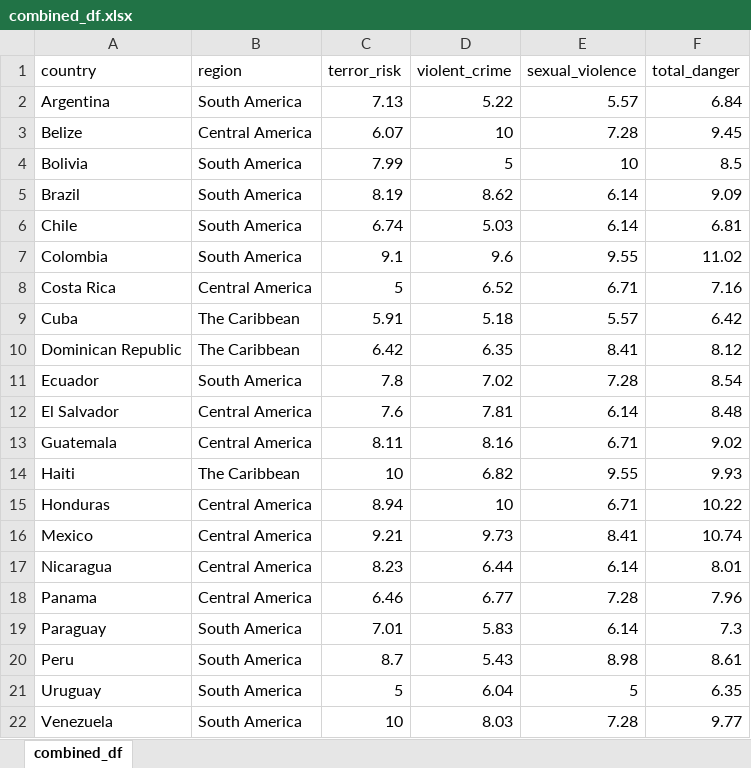
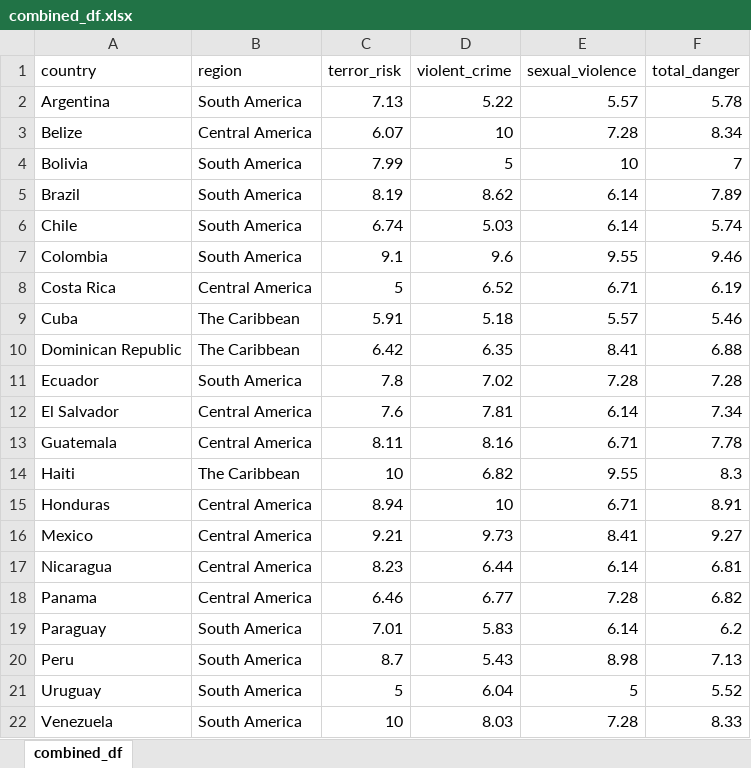
Before and after one commit to jcarterlab/Narcos, an Excel workbook: combined_df.xlsx, sheet combined_df, drawn as a sheet; values as stored, in another font and other column widths than the file's, no borders; the diff names each change by its address in the sheet, - before the commit and + after, or states it on an @@ line.

```diff
--- a/combined_df.xlsx (sheet combined_df)
+++ b/combined_df.xlsx (sheet combined_df)
-F2 (total_danger): 6.84
+F2 (total_danger): 5.78
-F3 (total_danger): 9.45
+F3 (total_danger): 8.34
-F4 (total_danger): 8.5
+F4 (total_danger): 7
-F5 (total_danger): 9.09
+F5 (total_danger): 7.89
-F6 (total_danger): 6.81
+F6 (total_danger): 5.74
-F7 (total_danger): 11.02
+F7 (total_danger): 9.46
-F8 (total_danger): 7.16
+F8 (total_danger): 6.19
-F9 (total_danger): 6.42
+F9 (total_danger): 5.46
-F10 (total_danger): 8.12
+F10 (total_danger): 6.88
-F11 (total_danger): 8.54
+F11 (total_danger): 7.28
-F12 (total_danger): 8.48
+F12 (total_danger): 7.34
-F13 (total_danger): 9.02
+F13 (total_danger): 7.78
-F14 (total_danger): 9.93
+F14 (total_danger): 8.3
-F15 (total_danger): 10.22
+F15 (total_danger): 8.91
-F16 (total_danger): 10.74
+F16 (total_danger): 9.27
-F17 (total_danger): 8.01
+F17 (total_danger): 6.81
-F18 (total_danger): 7.96
+F18 (total_danger): 6.82
-F19 (total_danger): 7.3
+F19 (total_danger): 6.2
-F20 (total_danger): 8.61
+F20 (total_danger): 7.13
-F21 (total_danger): 6.35
+F21 (total_danger): 5.52
-F22 (total_danger): 9.77
+F22 (total_danger): 8.33
```
Also changed, not shown: 2 other files.
